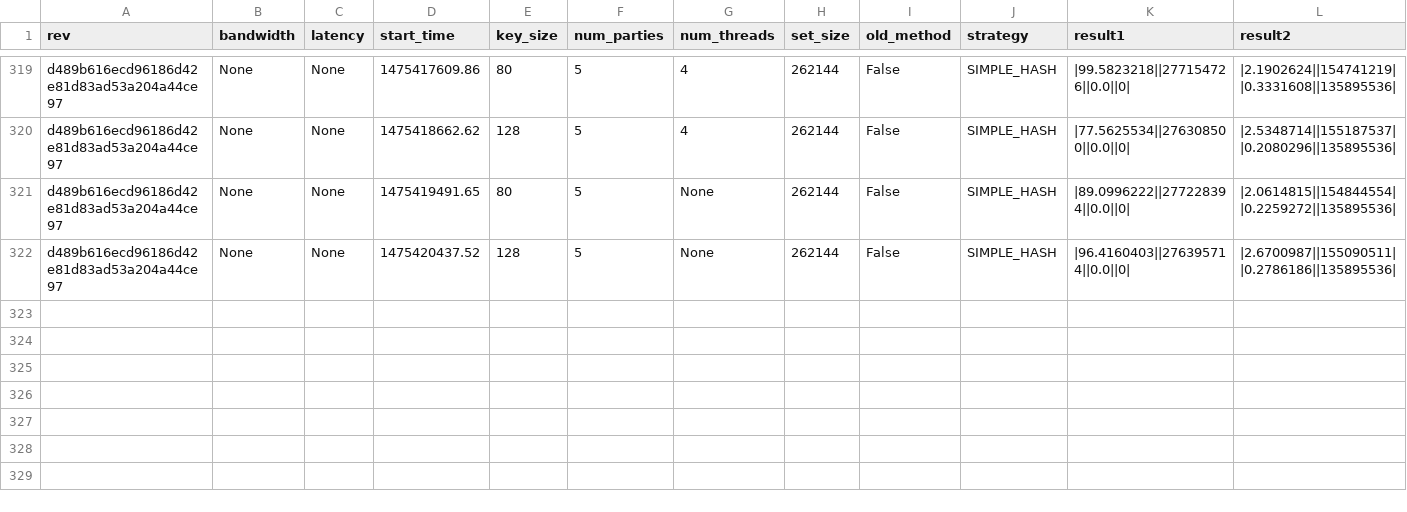
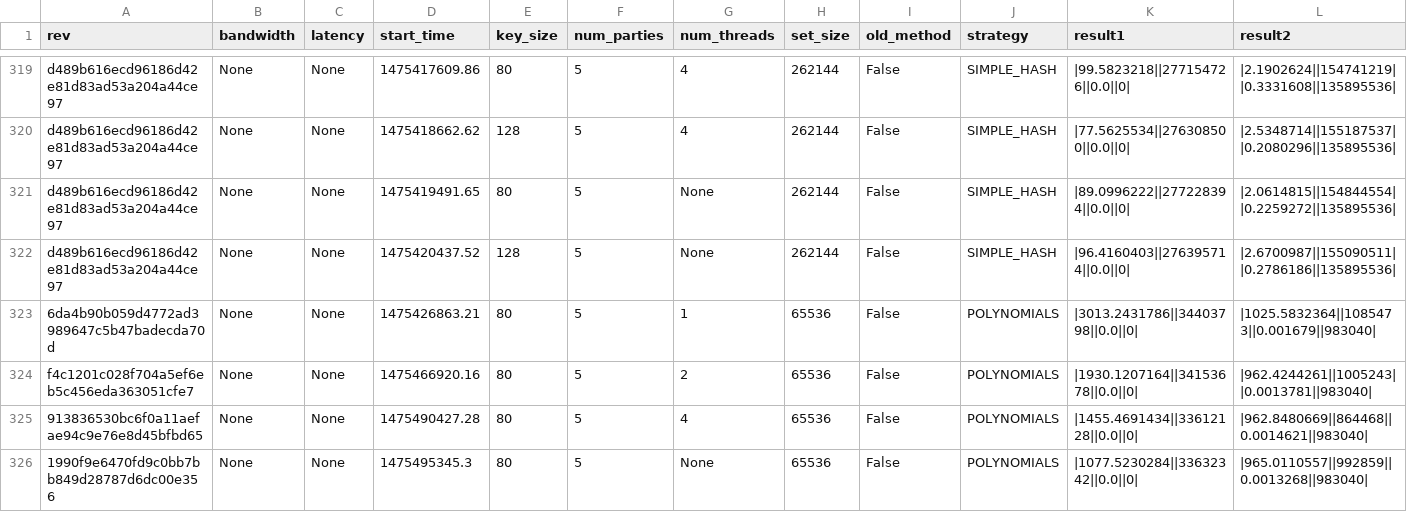
Before and after one commit to cryptobiu/MultiPartyPSI, a CSV file: fin/experiment1_avg.csv, drawn as a sheet; only a part is shown, gaps mark what is left out; rows hold the shown columns only; the diff names each change by its address in the sheet, - before the commit and + after, or states it on an @@ line.

```diff
--- a/fin/experiment1_avg.csv
+++ b/fin/experiment1_avg.csv
+row 323: 6da4b90b059d4772ad3989647c5b47badecda70d | None | None | 1475426863.21 | 80 | 5 | 1 | 65536 | False | POLYNOMIALS | |3013.2431786||34403798||0.0||0| | |1025.5832364||1085473||0.001679||983040
+row 324: f4c1201c028f704a5ef6eb5c456eda363051cfe7 | None | None | 1475466920.16 | 80 | 5 | 2 | 65536 | False | POLYNOMIALS | |1930.1207164||34153678||0.0||0| | |962.4244261||1005243||0.0013781||983040
+row 325: 913836530bc6f0a11aefae94c9e76e8d45bfbd65 | None | None | 1475490427.28 | 80 | 5 | 4 | 65536 | False | POLYNOMIALS | |1455.4691434||33612128||0.0||0| | |962.8480669||864468||0.0014621||983040
+row 326: 1990f9e6470fd9c0bb7bb849d28787d6dc00e356 | None | None | 1475495345.3 | 80 | 5 | None | 65536 | False | POLYNOMIALS | |1077.5230284||33632342||0.0||0| | |965.0110557||992859||0.0013268||983040
```
Also changed, not shown: 6 other files.
